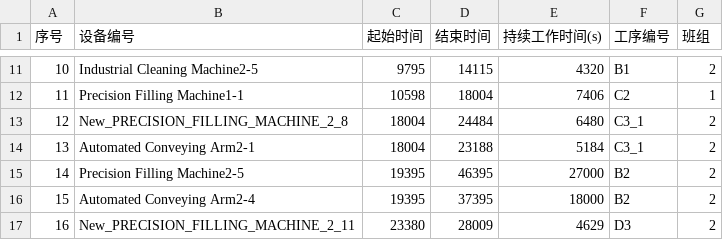
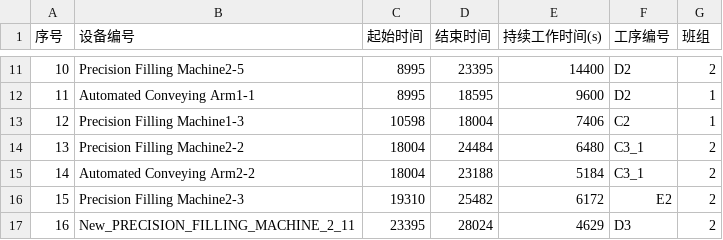
Before and after one commit to ting-j-s/mcm_b_scheduler, a CSV file: outputs/q4_schedule.csv, drawn as a sheet; only a part is shown, gaps mark what is left out; the diff covers the shown part only.

```diff
--- a/outputs/q4_schedule.csv
+++ b/outputs/q4_schedule.csv
@@ -11,7 +11,7 @@
-10,Industrial Cleaning Machine2-5,9795,14115,4320,B1,2
-11,Precision Filling Machine1-1,10598,18004,7406,C2,1
-12,New_PRECISION_FILLING_MACHINE_2_8,18004,24484,6480,C3_1,2
-13,Automated Conveying Arm2-1,18004,23188,5184,C3_1,2
-14,Precision Filling Machine2-5,19395,46395,27000,B2,2
-15,Automated Conveying Arm2-4,19395,37395,18000,B2,2
-16,New_PRECISION_FILLING_MACHINE_2_11,23380,28009,4629,D3,2
+10,Precision Filling Machine2-5,8995,23395,14400,D2,2
+11,Automated Conveying Arm1-1,8995,18595,9600,D2,1
+12,Precision Filling Machine1-3,10598,18004,7406,C2,1
+13,Precision Filling Machine2-2,18004,24484,6480,C3_1,2
+14,Automated Conveying Arm2-2,18004,23188,5184,C3_1,2
+15,Precision Filling Machine2-3,19310,25482,6172,E2,2
+16,New_PRECISION_FILLING_MACHINE_2_11,23395,28024,4629,D3,2
```
Also changed, not shown: 166 edited cells elsewhere in this file, outputs/q2_schedule.csv, outputs/q3_schedule.csv, 4 other files.
